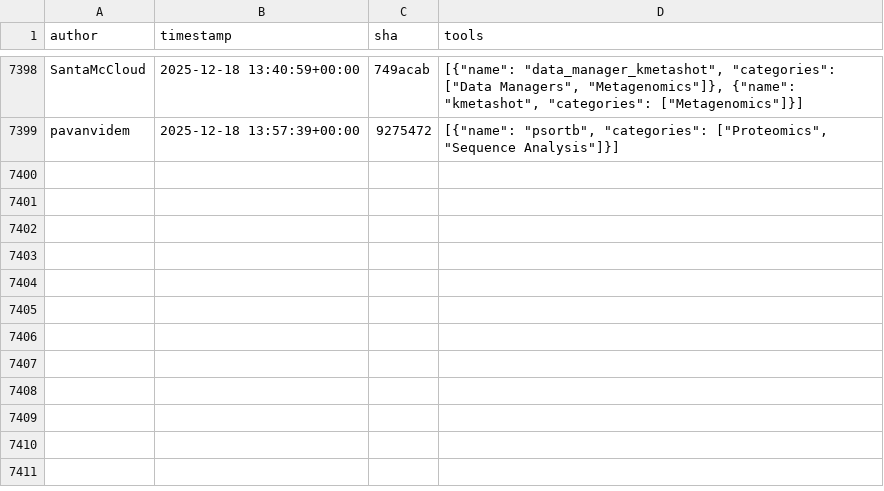
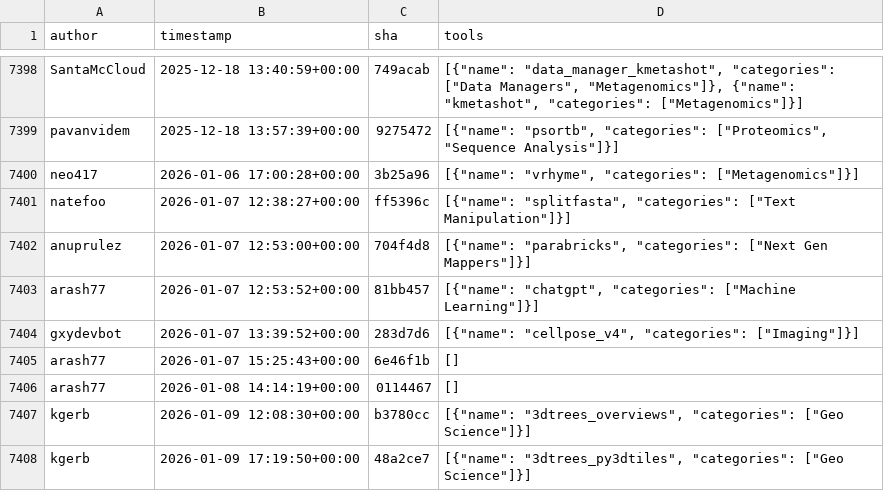
Before and after one commit to kostrykin/galaxy-community-activities, a CSV file: cache/repositories/bgruening/galaxytools.csv, drawn as a sheet; only a part is shown, gaps mark what is left out; the diff names each change by its address in the sheet, - before the commit and + after, or states it on an @@ line.

```diff
--- a/cache/repositories/bgruening/galaxytools.csv
+++ b/cache/repositories/bgruening/galaxytools.csv
+row 7400: neo417 | 2026-01-06 17:00:28+00:00 | 3b25a96 | [{"name": "vrhyme", "categories": ["Metagenomics"]}]
+row 7401: natefoo | 2026-01-07 12:38:27+00:00 | ff5396c | [{"name": "splitfasta", "categories": ["Text Manipulation"]}]
+row 7402: anuprulez | 2026-01-07 12:53:00+00:00 | 704f4d8 | [{"name": "parabricks", "categories": ["Next Gen Mappers"]}]
+row 7403: arash77 | 2026-01-07 12:53:52+00:00 | 81bb457 | [{"name": "chatgpt", "categories": ["Machine Learning"]}]
+row 7404: gxydevbot | 2026-01-07 13:39:52+00:00 | 283d7d6 | [{"name": "cellpose_v4", "categories": ["Imaging"]}]
+row 7405: arash77 | 2026-01-07 15:25:43+00:00 | 6e46f1b | []
+row 7406: arash77 | 2026-01-08 14:14:19+00:00 | 0114467 | []
+row 7407: kgerb | 2026-01-09 12:08:30+00:00 | b3780cc | [{"name": "3dtrees_overviews", "categories": ["Geo Science"]}]
+row 7408: kgerb | 2026-01-09 17:19:50+00:00 | 48a2ce7 | [{"name": "3dtrees_py3dtiles", "categories": ["Geo Science"]}]
```
Also changed, not shown: cache/avatars.csv, cache/repositories/BMCV/galaxy-image-analysis.csv, 2 other files.
